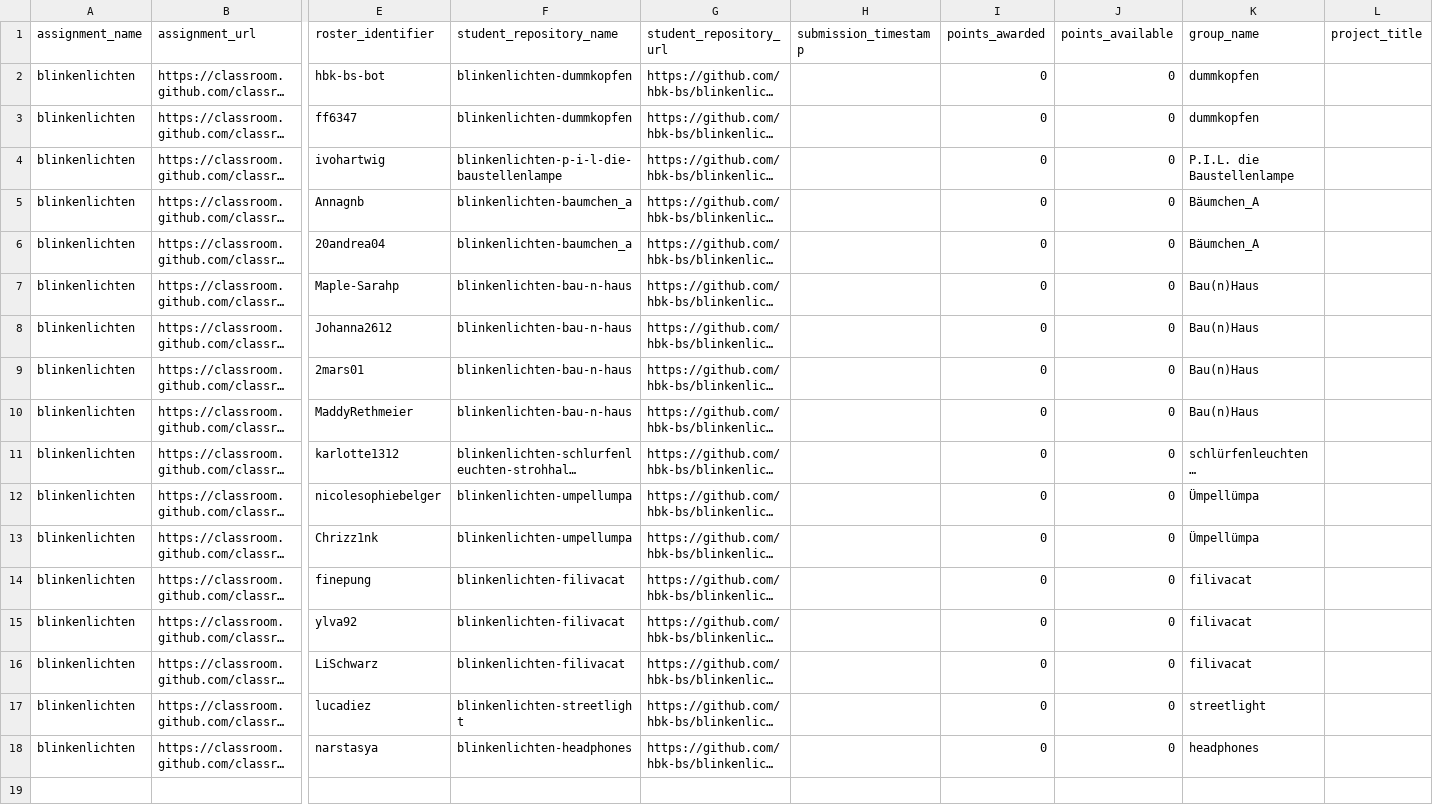
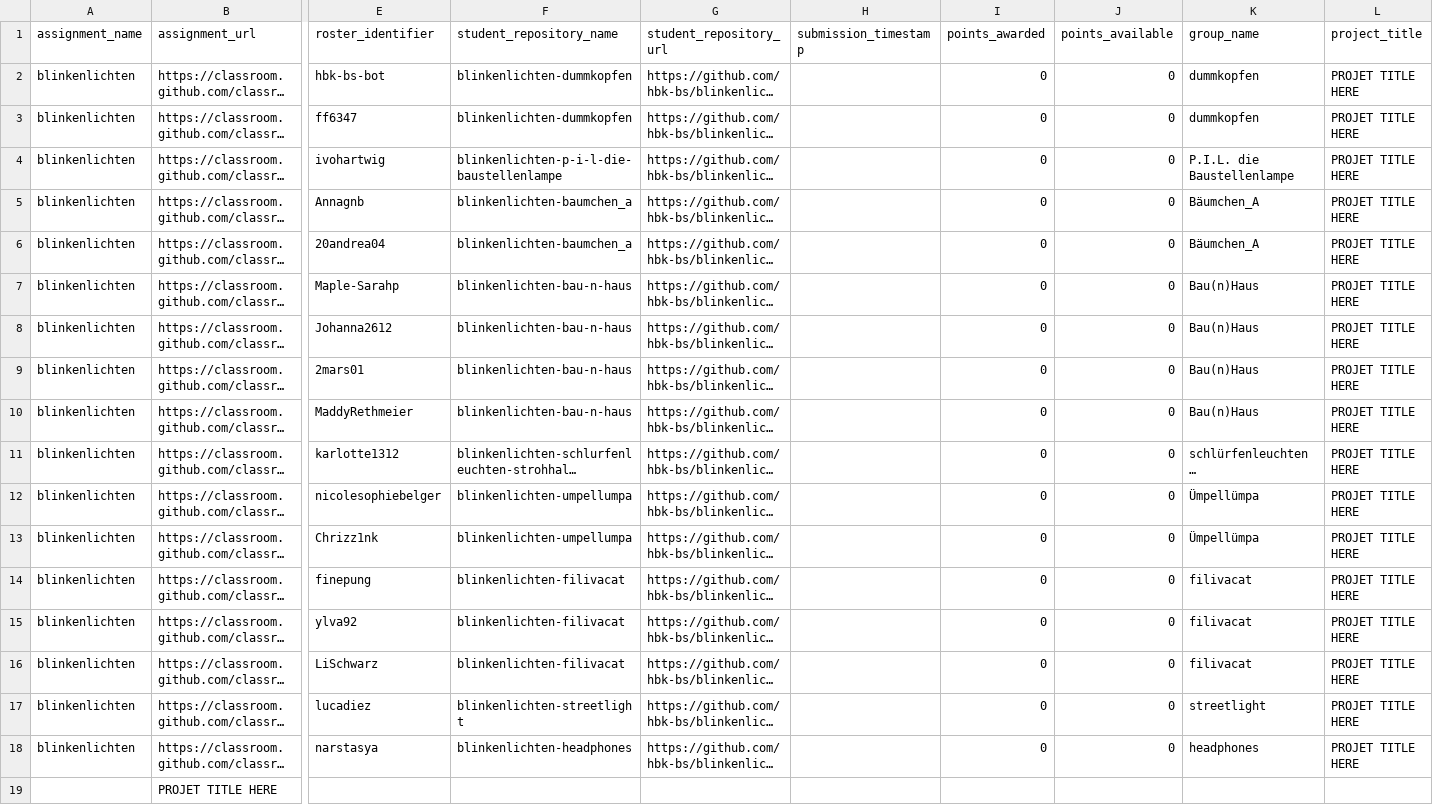
Before and after one commit to ivohartwig/rundgang2025, a CSV file: src/data/projects/blinkenlichten-grades-1748958812.csv, drawn as a sheet; only a part is shown, gaps mark what is left out; long unchanged cells end in …; rows hold the shown columns only; the diff names each change by its address in the sheet, - before the commit and + after, or states it on an @@ line.

```diff
--- a/src/data/projects/blinkenlichten-grades-1748958812.csv
+++ b/src/data/projects/blinkenlichten-grades-1748958812.csv
-L2:L18 (project_title): (empty)
+L2:L18 (project_title): PROJET TITLE HERE
+row 19:  | PROJET TITLE HERE
```
Also changed, not shown: src/data/projects/nature-of-code-grades-1748958836.csv, src/data/projects/teachable-machine-grades-1748958849.csv, 2 other files.
